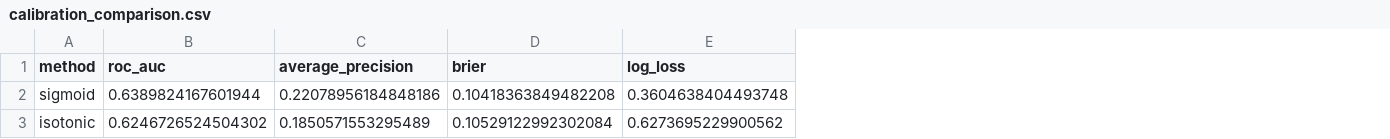
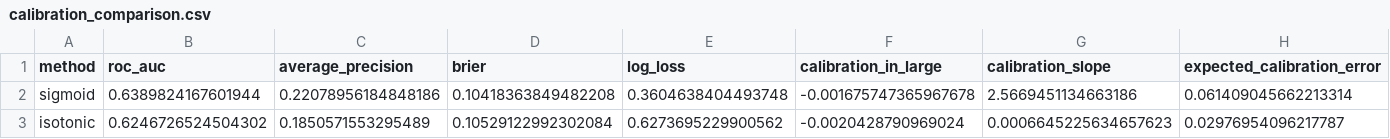
Before and after one commit to Manesha03/fraud-risk-intelligence-pipeline, a CSV file: reports/calibration_comparison.csv, drawn as a sheet; the diff names each change by its address in the sheet, - before the commit and + after, or states it on an @@ line.

```diff
--- a/reports/calibration_comparison.csv
+++ b/reports/calibration_comparison.csv
+column F (calibration_in_large), rows 2-3: -0.001675747365967678 | -0.0020428790969024
+column G (calibration_slope), rows 2-3: 2.5669451134663186 | 0.0006645225634657623
+column H (expected_calibration_error), rows 2-3: 0.061409045662213314 | 0.02976954096217787
```
Also changed, not shown: reports/model_comparison.csv, reports/robustness.csv, 14 other files.
